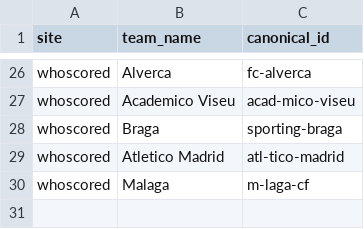
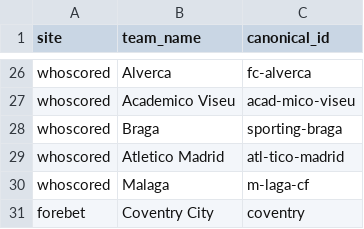
Before and after one commit to temesgen-982/consensus-temp, a CSV file: data/canonical/aliases.csv, drawn as a sheet; only a part is shown, gaps mark what is left out.

```diff
--- a/data/canonical/aliases.csv
+++ b/data/canonical/aliases.csv
@@ -30 +30,2 @@ whoscored,Atletico Madrid,atl-tico-madrid
 whoscored,Malaga,m-laga-cf
+forebet,Coventry City,coventry
```
Also changed, not shown: data/canonical/fixtures.csv, data/canonical/review_aliases.csv, 11 other files.
